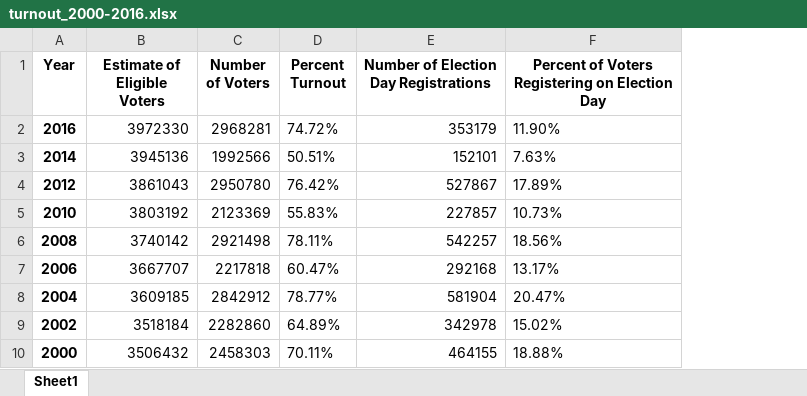
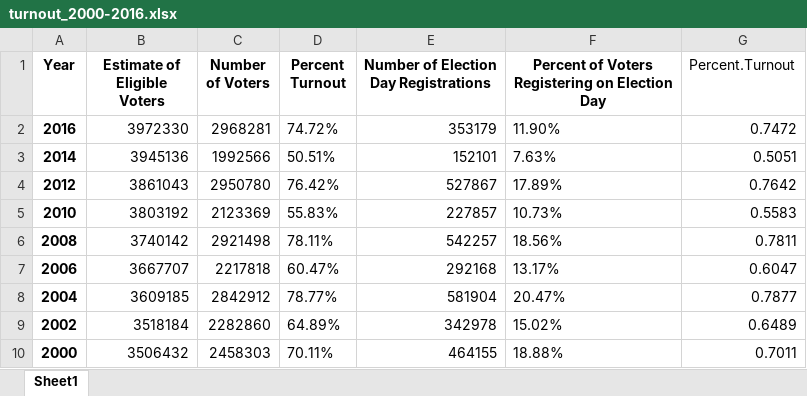
Before and after one commit to epickens/MinneMUDAC-2018, an Excel workbook: data/turnout_2000-2016.xlsx, sheet Sheet1, drawn as a sheet; values as stored, in another font and other column widths than the file's, no borders; the diff names each change by its address in the sheet, - before the commit and + after, or states it on an @@ line.

```diff
--- a/data/turnout_2000-2016.xlsx (sheet Sheet1)
+++ b/data/turnout_2000-2016.xlsx (sheet Sheet1)
+column G (Percent.Turnout), rows 2-10: 0.7472 | 0.5051 | 0.7642 | 0.5583 | 0.7811 | 0.6047 | 0.7877 | 0.6489 | 0.7011
```
Also changed, not shown: 4 other files.
